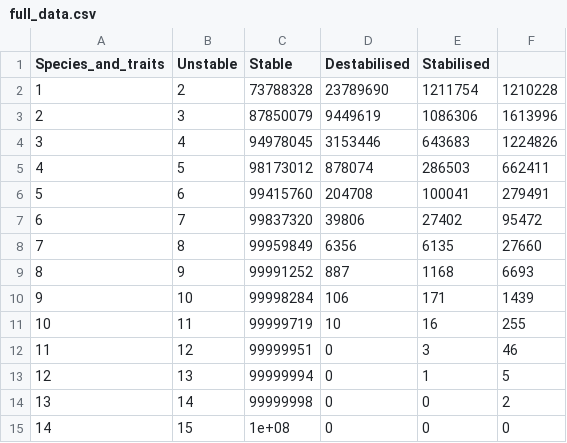
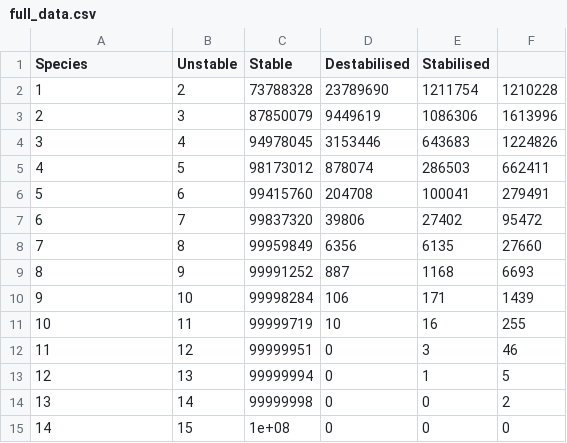
Before and after one commit to bradduthie/RandomMatrixStability, a CSV file: full_data.csv, drawn as a sheet.

Commit message:
Edit columns

```diff
--- a/full_data.csv
+++ b/full_data.csv
@@ -1,2 +1,2 @@
-"Species_and_traits","Unstable","Stable","Destabilised","Stabilised"
+"Species","Unstable","Stable","Destabilised","Stabilised"
 "1",2,73788328,23789690,1211754,1210228
```
